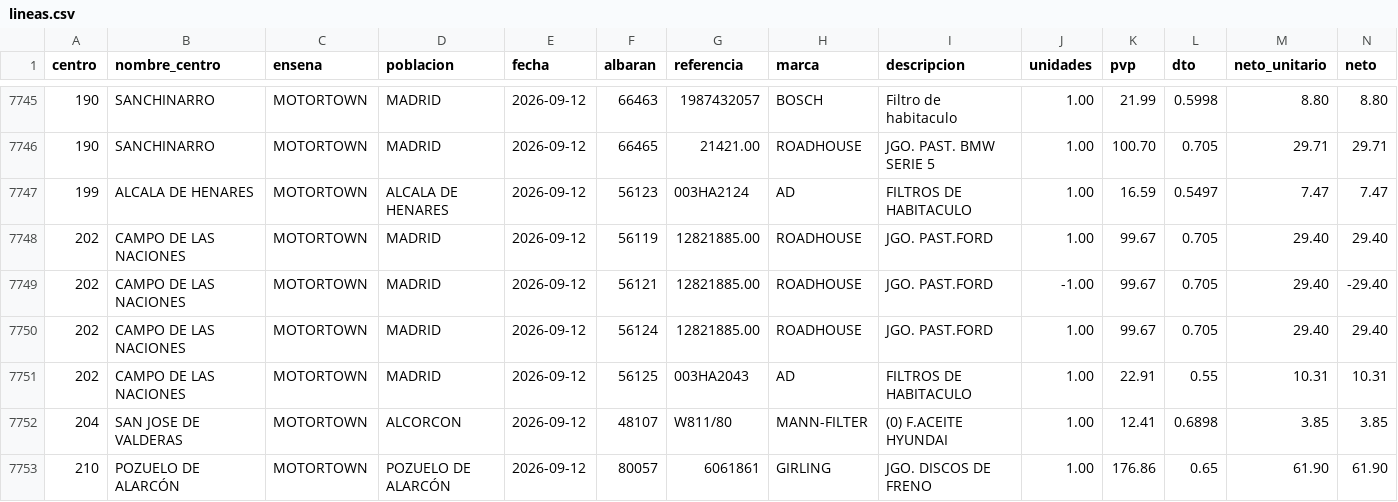
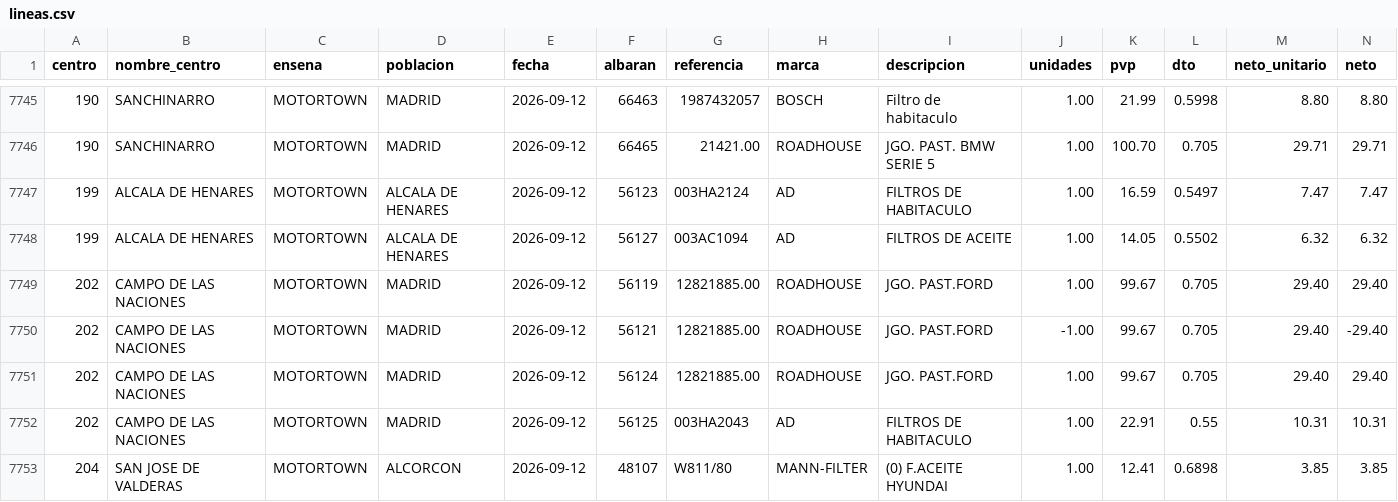
Before and after one commit to rebedoalejandro-alt/compras-ad360, a CSV file: datos/lineas.csv, drawn as a sheet; only a part is shown, gaps mark what is left out; the shorter side is filled out with more unchanged rows; rows hold the shown columns only; the diff names each change by its address in the sheet, - before the commit and + after, or states it on an @@ line.

Commit message:
Compras al 2026-09-13: 7809 lineas, 5208 albaranes

```diff
--- a/datos/lineas.csv
+++ b/datos/lineas.csv
+row 7748: 199 | ALCALA DE HENARES | MOTORTOWN | ALCALA DE HENARES | 2026-09-12 | 56127 | 003AC1094 | AD | FILTROS DE ACEITE | 1.00 | 14.05 | 0.5502 | 6.32 | 6.32
```
Also changed, not shown: datos/albaranes.csv, 2 other files.
